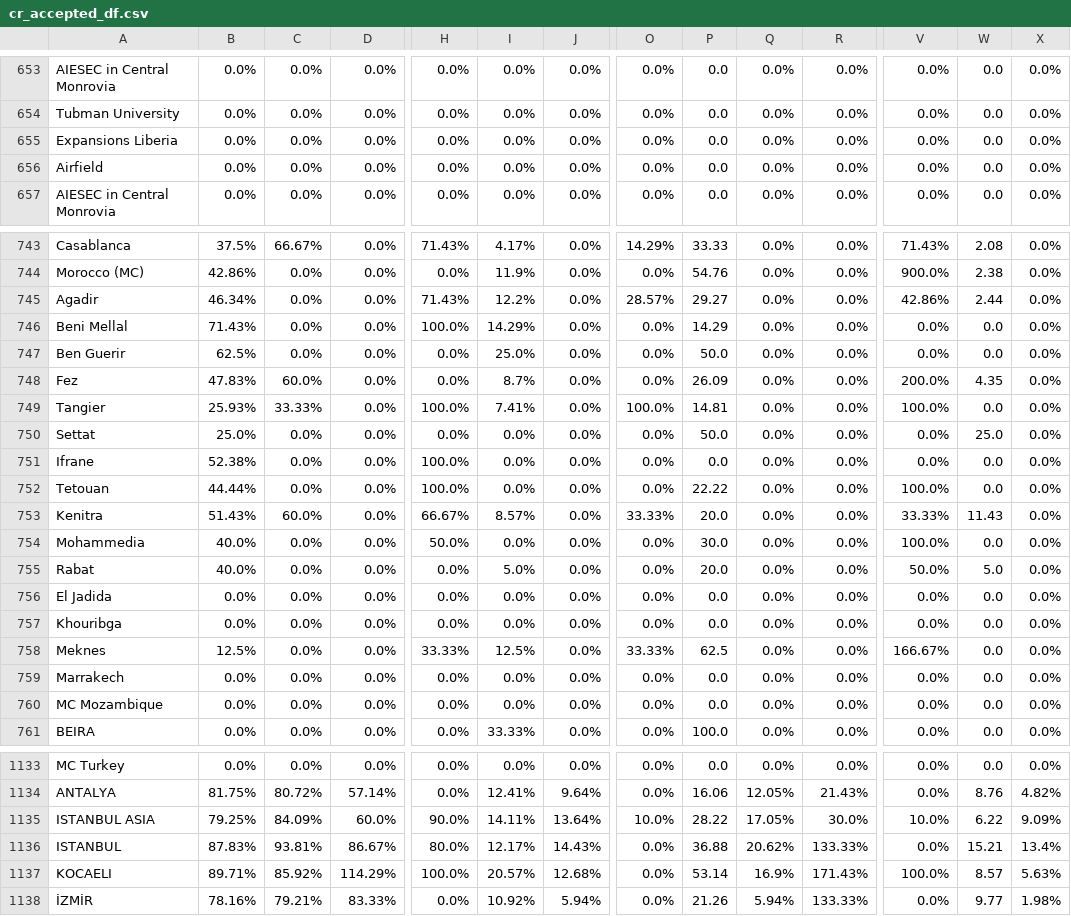
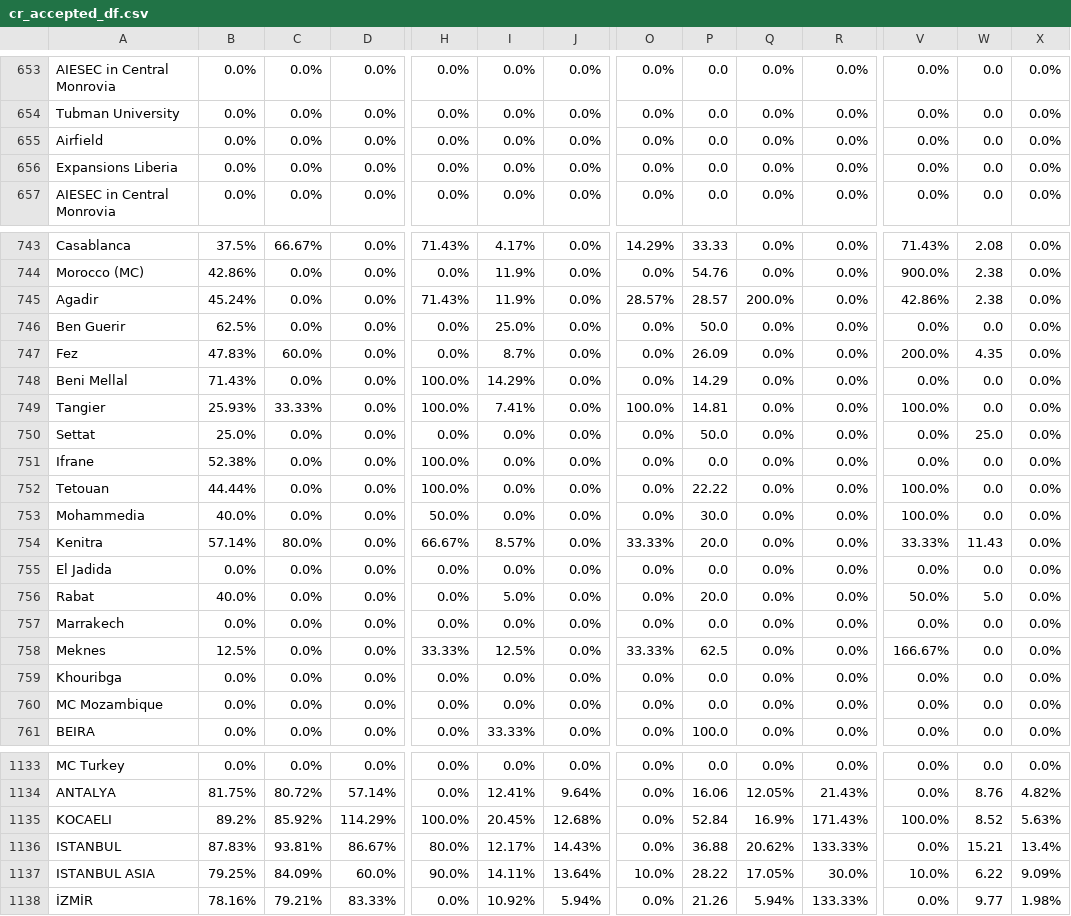
Before and after one commit to AIESEC-LK/data-pipeline, a CSV file: cr_accepted_df.csv, drawn as a sheet; only a part is shown, gaps mark what is left out; removed rows and columns are numbered as before the commit, all else as after; rows hold the shown columns only; the diff covers the shown part only; the diff names each change by its address in the sheet, - before the commit and + after, or states it on an @@ line.

```diff
--- a/cr_accepted_df.csv
+++ b/cr_accepted_df.csv
@@ row 656 moved to row 655: Airfield @@
-B745: 46.34%
+B745: 45.24%
-I745: 12.2%
+I745: 11.9%
-P745: 29.27
+P745: 28.57
-Q745: 0.0%
+Q745: 200.0%
-W745: 2.44
+W745: 2.38
@@ row 746 moved to row 748: Beni Mellal @@
-row 753: Kenitra | 51.43% | 60.0% | 0.0% | 66.67% | 8.57% | 0.0% | 33.33% | 20.0 | 0.0% | 0.0% | 33.33% | 11.43 | 0.0%
+row 754: Kenitra | 57.14% | 80.0% | 0.0% | 66.67% | 8.57% | 0.0% | 33.33% | 20.0 | 0.0% | 0.0% | 33.33% | 11.43 | 0.0%
@@ row 756 moved to row 755: El Jadida @@
@@ row 759 moved to row 757: Marrakech @@
+row 1135: KOCAELI | 89.2% | 85.92% | 114.29% | 100.0% | 20.45% | 12.68% | 0.0% | 52.84 | 16.9% | 171.43% | 100.0% | 8.52 | 5.63%
-row 1137: KOCAELI | 89.71% | 85.92% | 114.29% | 100.0% | 20.57% | 12.68% | 0.0% | 53.14 | 16.9% | 171.43% | 100.0% | 8.57 | 5.63%
```
Also changed, not shown: 10 edited cells elsewhere in this file, abs_df.csv, cr_applicant_df.csv, 3 other files.
